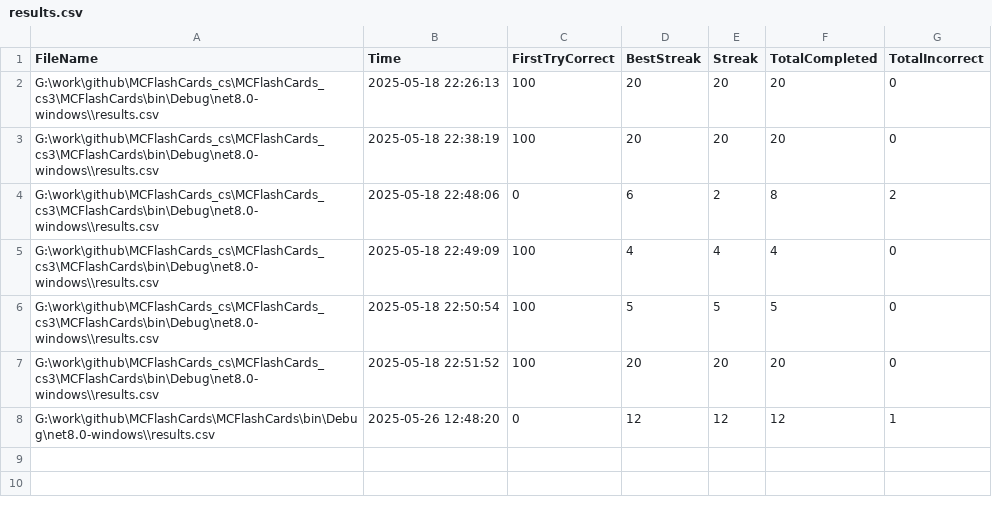
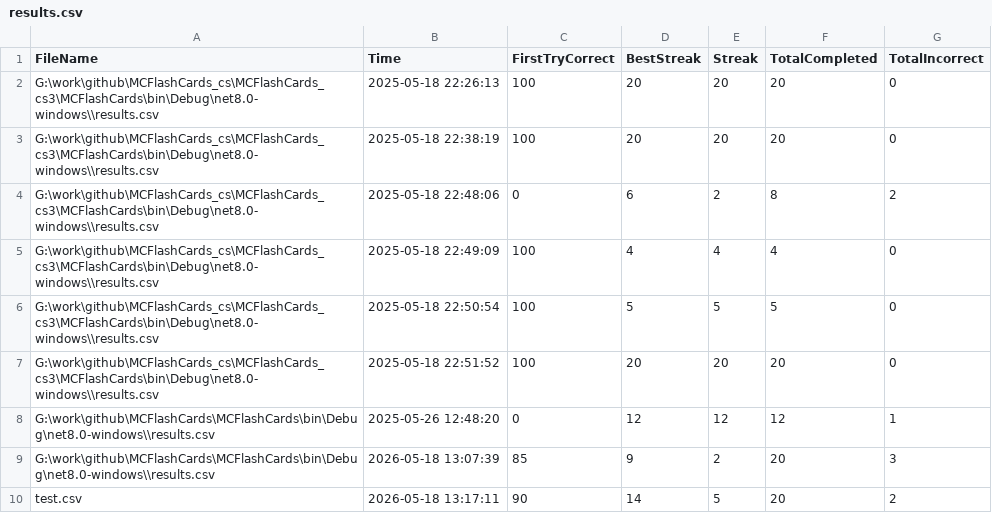
Before and after one commit to jdunne525/MCFlashCards, a CSV file: MCFlashCards/bin/Debug/net8.0-windows/results.csv, drawn as a sheet; the diff names each change by its address in the sheet, - before the commit and + after, or states it on an @@ line.

```diff
--- a/MCFlashCards/bin/Debug/net8.0-windows/results.csv
+++ b/MCFlashCards/bin/Debug/net8.0-windows/results.csv
+row 9: G:\work\github\MCFlashCards\MCFlashCards\bin\Debug\net8.0-windows\\results.csv | 2026-05-18 13:07:39 | 85 | 9 | 2 | 20 | 3
+row 10: test.csv | 2026-05-18 13:17:11 | 90 | 14 | 5 | 20 | 2
```
Also changed, not shown: MCFlashCards/bin/Debug/net8.0-windows/World_History_Spring Final Exam 2025_incorrect.csv, 4 other files.
